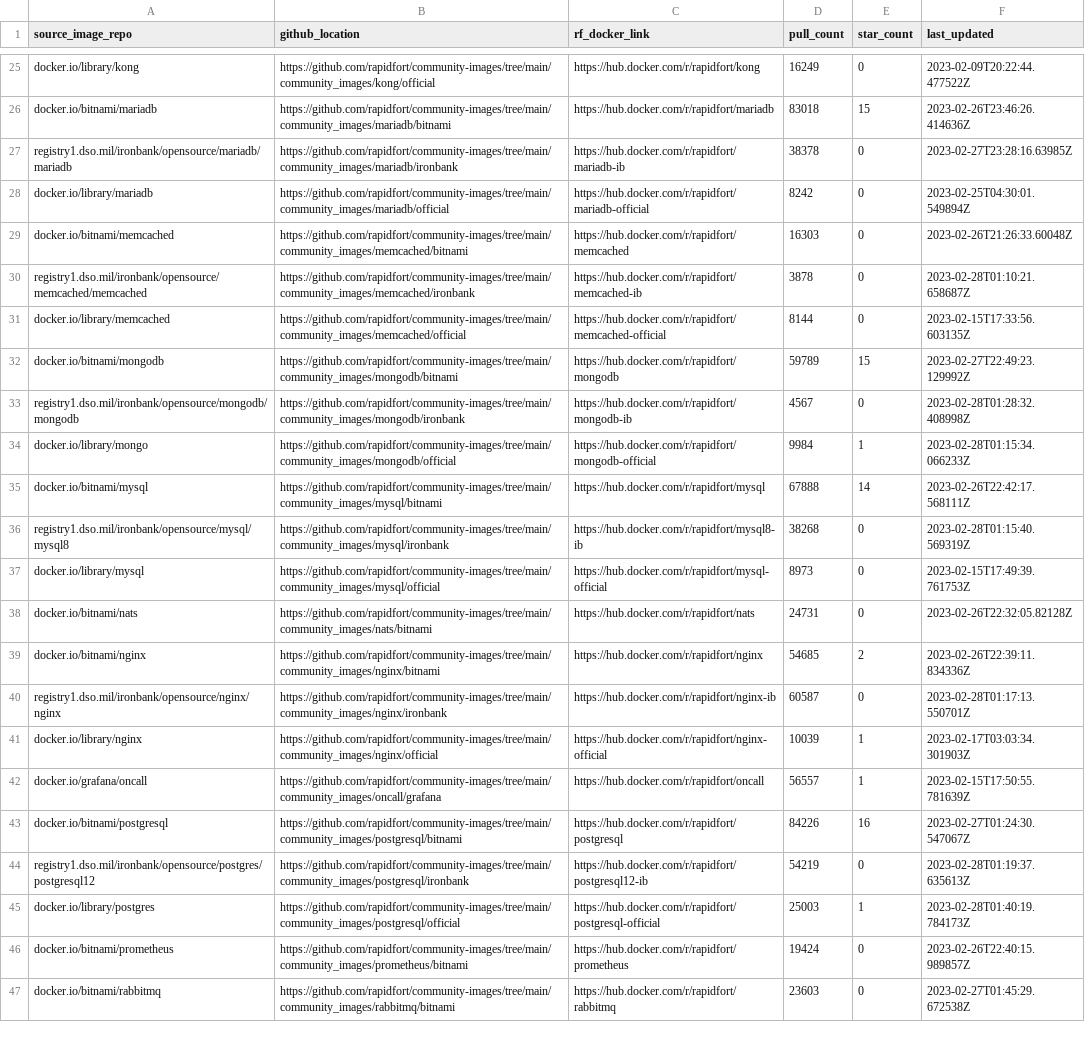
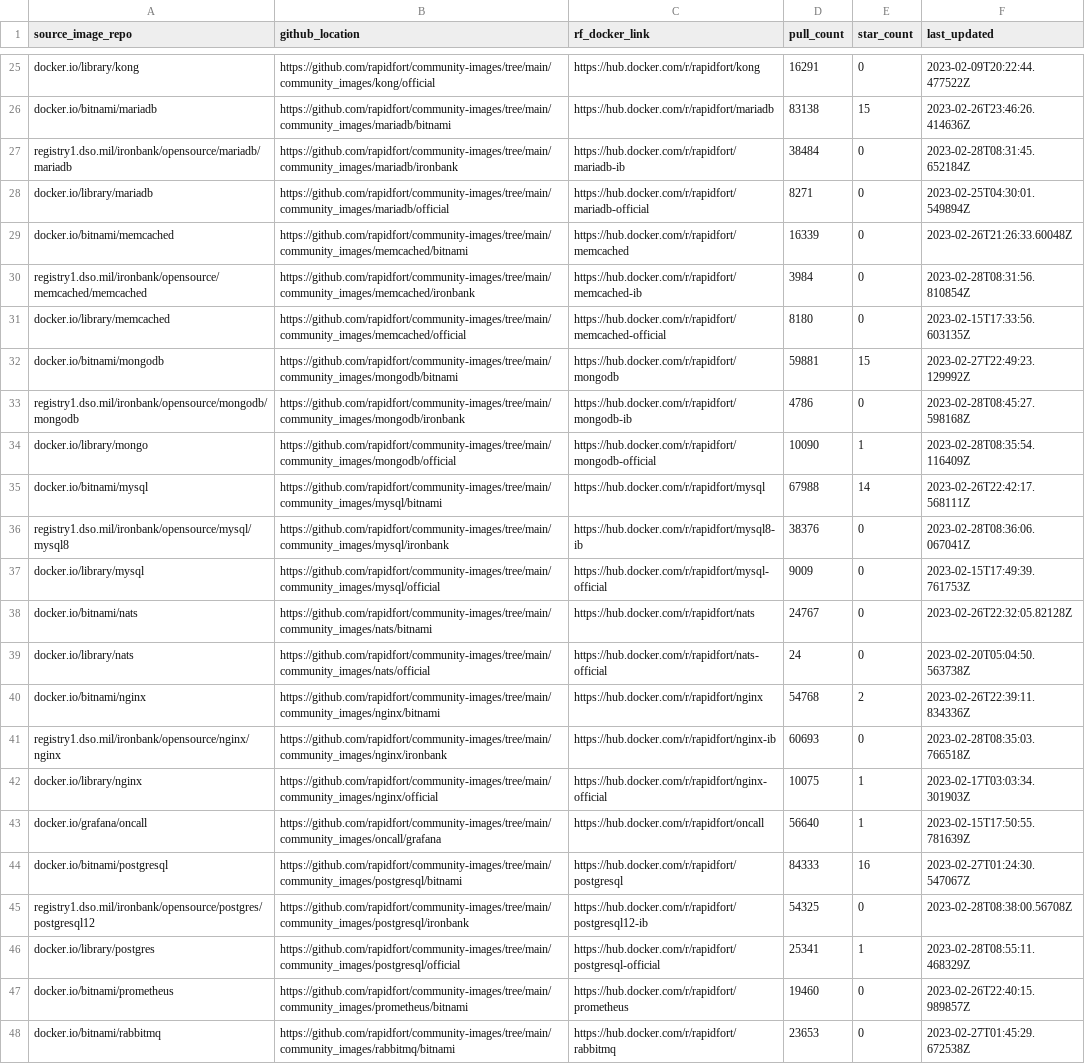
Before and after one commit to mridul549/community-images, a CSV file: frontrow.csv, drawn as a sheet; only a part is shown, gaps mark what is left out; addresses are those after the commit; the diff covers the shown part only; the diff names each change by its address in the sheet, - before the commit and + after, or states it on an @@ line.

Commit message:
Add nats official image (#279)
* add nats official

* update

* update

* update

* update

* update

* update

* update

* update

* update

* update

* update

* update

* update

* update

* update

```diff
--- a/frontrow.csv
+++ b/frontrow.csv
-D25 (pull_count): 16249
+D25 (pull_count): 16291
-D26 (pull_count): 83018
+D26 (pull_count): 83138
-D27 (pull_count): 38378
+D27 (pull_count): 38484
-F27 (last_updated): 2023-02-27T23:28:16.63985Z
+F27 (last_updated): 2023-02-28T08:31:45.652184Z
-D28 (pull_count): 8242
+D28 (pull_count): 8271
-D29 (pull_count): 16303
+D29 (pull_count): 16339
-D30 (pull_count): 3878
+D30 (pull_count): 3984
-F30 (last_updated): 2023-02-28T01:10:21.658687Z
+F30 (last_updated): 2023-02-28T08:31:56.810854Z
-D31 (pull_count): 8144
+D31 (pull_count): 8180
-D32 (pull_count): 59789
+D32 (pull_count): 59881
-D33 (pull_count): 4567
+D33 (pull_count): 4786
-F33 (last_updated): 2023-02-28T01:28:32.408998Z
+F33 (last_updated): 2023-02-28T08:45:27.598168Z
-D34 (pull_count): 9984
+D34 (pull_count): 10090
-F34 (last_updated): 2023-02-28T01:15:34.066233Z
+F34 (last_updated): 2023-02-28T08:35:54.116409Z
-D35 (pull_count): 67888
+D35 (pull_count): 67988
-D36 (pull_count): 38268
+D36 (pull_count): 38376
-F36 (last_updated): 2023-02-28T01:15:40.569319Z
+F36 (last_updated): 2023-02-28T08:36:06.067041Z
-D37 (pull_count): 8973
+D37 (pull_count): 9009
-D38 (pull_count): 24731
+D38 (pull_count): 24767
+row 39: docker.io/library/nats | https://github.com/rapidfort/community-images/tree/main/community_images/nats/official | https://hub.docker.com/r/rapidfort/nats-official | 24 | 0 | 2023-02-20T05:04:50.563738Z
-D40 (pull_count): 54685
+D40 (pull_count): 54768
-D41 (pull_count): 60587
+D41 (pull_count): 60693
-F41 (last_updated): 2023-02-28T01:17:13.550701Z
+F41 (last_updated): 2023-02-28T08:35:03.766518Z
-D42 (pull_count): 10039
+D42 (pull_count): 10075
-D43 (pull_count): 56557
+D43 (pull_count): 56640
-D44 (pull_count): 84226
+D44 (pull_count): 84333
-D45 (pull_count): 54219
+D45 (pull_count): 54325
-F45 (last_updated): 2023-02-28T01:19:37.635613Z
+F45 (last_updated): 2023-02-28T08:38:00.56708Z
-D46 (pull_count): 25003
+D46 (pull_count): 25341
-F46 (last_updated): 2023-02-28T01:40:19.784173Z
+F46 (last_updated): 2023-02-28T08:55:11.468329Z
-D47 (pull_count): 19424
+D47 (pull_count): 19460
-D48 (pull_count): 23603
+D48 (pull_count): 23653
```
Also changed, not shown: 48 edited cells elsewhere in this file, 17 other files.
